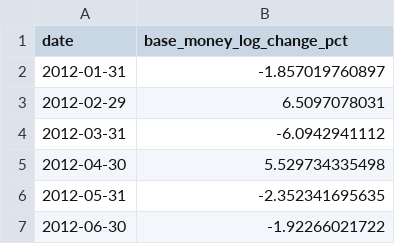
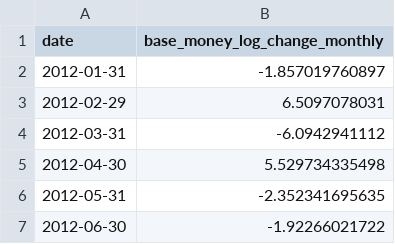
Before and after one commit to Kitazaki-Hinata/SLE_research, a CSV file: data/final_monthly/base_money_log_change_monthly.csv, drawn as a sheet; only a part is shown.

```diff
--- a/data/final_monthly/base_money_log_change_monthly.csv
+++ b/data/final_monthly/base_money_log_change_monthly.csv
@@ -1,2 +1,2 @@
-date,base_money_log_change_pct
+date,base_money_log_change_monthly
 2012-01-31,-1.857019760897
```
Also changed, not shown: data/final_monthly/NO_FILL_iron_ore_exports_log_change_monthly.csv, data/final_monthly/current_account_balance_annual_change_pp_monthly.csv, 9 other files.
